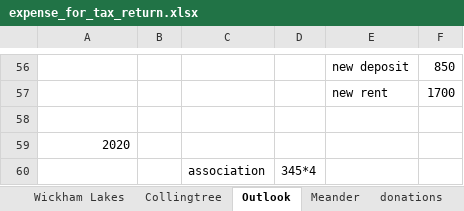
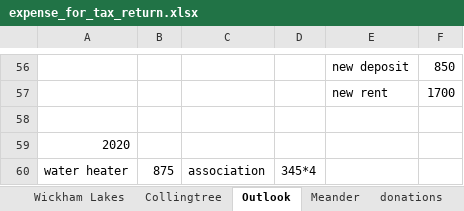
Before and after one commit to lin-ye/documents, an Excel workbook: expense_for_tax_return.xlsx, sheet Outlook, drawn as a sheet; only a part is shown, gaps mark what is left out; values as stored, in another font and other column widths than the file's, no borders; the diff names each change by its address in the sheet, - before the commit and + after, or states it on an @@ line.

```diff
--- a/expense_for_tax_return.xlsx (sheet Outlook)
+++ b/expense_for_tax_return.xlsx (sheet Outlook)
-A60: (empty)
+A60: water heater
-B60: (empty)
+B60: 875
```
Also changed, not shown: sheet Meander, sheet donations, sheet Vacation, 1 other file.
